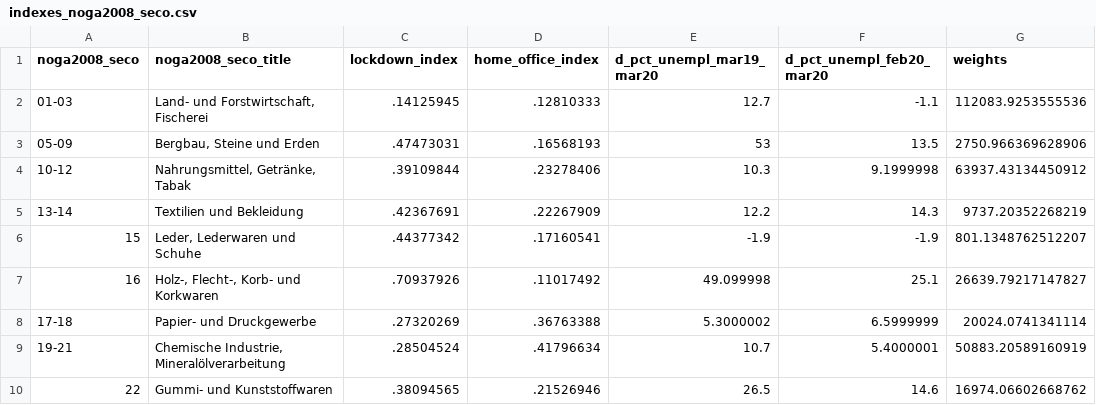
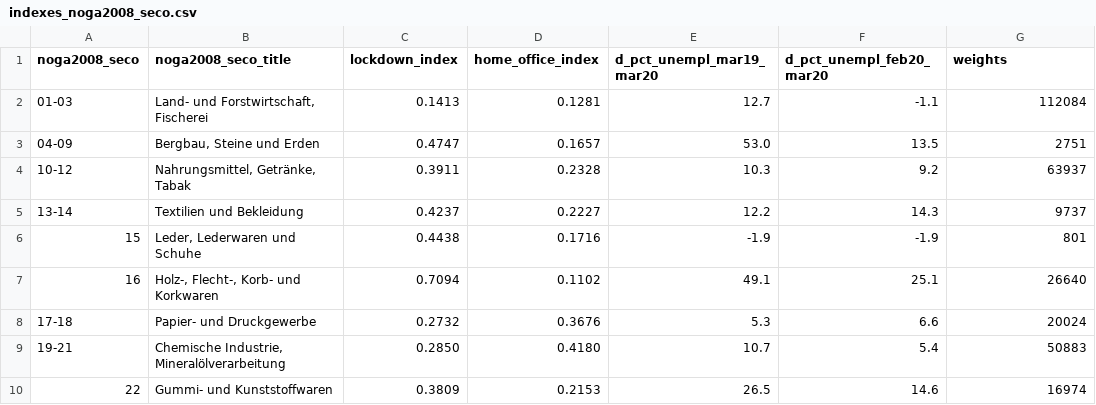
Before and after one commit to mariusfaber/coronavirus, a CSV file: indexes_noga2008_seco.csv, drawn as a sheet; only a part is shown; the diff covers the shown part only.

```diff
--- a/indexes_noga2008_seco.csv
+++ b/indexes_noga2008_seco.csv
@@ -1,10 +1,10 @@
 noga2008_seco,noga2008_seco_title,lockdown_index,home_office_index,d_pct_unempl_mar19_mar20,d_pct_unempl_feb20_mar20,weights
-01-03,"Land- und Forstwirtschaft, Fischerei",.14125945,.12810333,12.7,-1.1,112083.9253555536
-05-09,"Bergbau, Steine und Erden",.47473031,.16568193,53,13.5,2750.966369628906
-10-12,"Nahrungsmittel, Getränke, Tabak",.39109844,.23278406,10.3,9.1999998,63937.43134450912
-13-14,Textilien und Bekleidung,.42367691,.22267909,12.2,14.3,9737.20352268219
-15,"Leder, Lederwaren und Schuhe",.44377342,.17160541,-1.9,-1.9,801.1348762512207
-16,"Holz-, Flecht-, Korb- und Korkwaren",.70937926,.11017492,49.099998,25.1,26639.79217147827
-17-18,Papier- und Druckgewerbe,.27320269,.36763388,5.3000002,6.5999999,20024.0741341114
-19-21,"Chemische Industrie, Mineralölverarbeitung",.28504524,.41796634,10.7,5.4000001,50883.20589160919
-22,Gummi- und Kunststoffwaren,.38094565,.21526946,26.5,14.6,16974.06602668762
+01-03,"Land- und Forstwirtschaft, Fischerei",0.1413,0.1281,12.7,-1.1,112084
+04-09,"Bergbau, Steine und Erden",0.4747,0.1657,53.0,13.5,2751
+10-12,"Nahrungsmittel, Getränke, Tabak",0.3911,0.2328,10.3,9.2,63937
+13-14,Textilien und Bekleidung,0.4237,0.2227,12.2,14.3,9737
+15,"Leder, Lederwaren und Schuhe",0.4438,0.1716,-1.9,-1.9,801
+16,"Holz-, Flecht-, Korb- und Korkwaren",0.7094,0.1102,49.1,25.1,26640
+17-18,Papier- und Druckgewerbe,0.2732,0.3676,5.3,6.6,20024
+19-21,"Chemische Industrie, Mineralölverarbeitung",0.2850,0.4180,10.7,5.4,50883
+22,Gummi- und Kunststoffwaren,0.3809,0.2153,26.5,14.6,16974
```
Also changed, not shown: 98 edited cells elsewhere in this file, indexes_agegroup.csv, indexes_gendercivil.csv, 3 other files.
